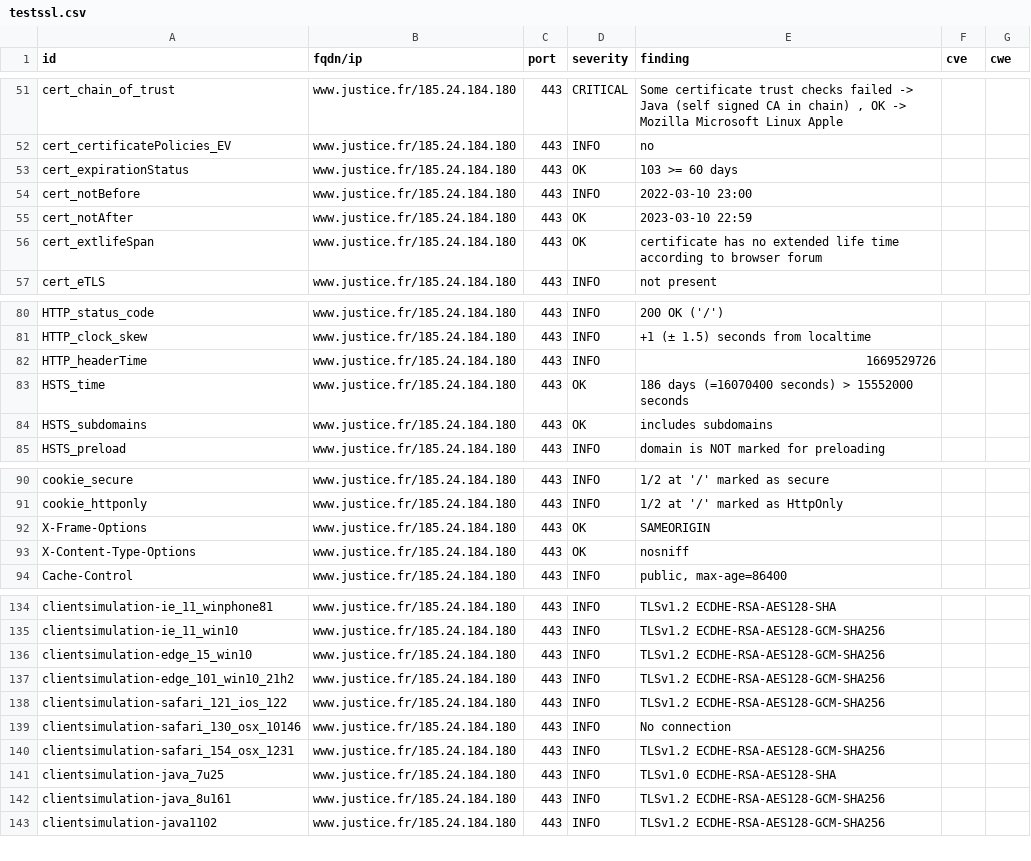
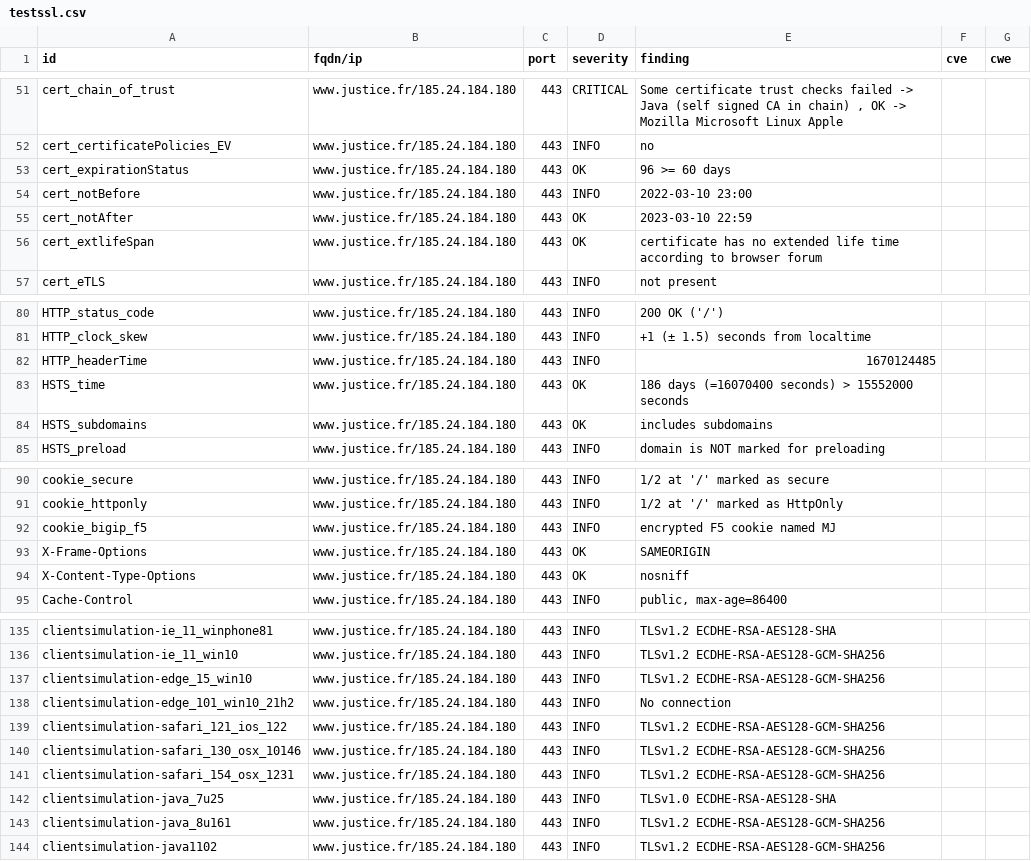
Before and after one commit to Cour-de-cassation/dashlord, a CSV file: results/aHR0cHM6Ly93d3cuanVzdGljZS5mcg==/testssl.csv, drawn as a sheet; only a part is shown, gaps mark what is left out.

Commit message:
update: https://www.justice.fr

```diff
--- a/results/aHR0cHM6Ly93d3cuanVzdGljZS5mcg==/testssl.csv
+++ b/results/aHR0cHM6Ly93d3cuanVzdGljZS5mcg==/testssl.csv
@@ -52,3 +52,3 @@
 "cert_certificatePolicies_EV","www.justice.fr/185.24.184.180","443","INFO","no","",""
-"cert_expirationStatus","www.justice.fr/185.24.184.180","443","OK","103 >= 60 days","",""
+"cert_expirationStatus","www.justice.fr/185.24.184.180","443","OK","96 >= 60 days","",""
 "cert_notBefore","www.justice.fr/185.24.184.180","443","INFO","2022-03-10 23:00","",""
@@ -81,3 +81,3 @@
 "HTTP_clock_skew","www.justice.fr/185.24.184.180","443","INFO","+1 (± 1.5) seconds from localtime","",""
-"HTTP_headerTime","www.justice.fr/185.24.184.180","443","INFO","1669529726","",""
+"HTTP_headerTime","www.justice.fr/185.24.184.180","443","INFO","1670124485","",""
 "HSTS_time","www.justice.fr/185.24.184.180","443","OK","186 days (=16070400 seconds) > 15552000 seconds","",""
@@ -91,2 +91,3 @@
 "cookie_httponly","www.justice.fr/185.24.184.180","443","INFO","1/2 at '/' marked as HttpOnly","",""
+"cookie_bigip_f5","www.justice.fr/185.24.184.180","443","INFO","encrypted F5 cookie named MJ","",""
 "X-Frame-Options","www.justice.fr/185.24.184.180","443","OK","SAMEORIGIN","",""
@@ -136,5 +137,5 @@
 "clientsimulation-edge_15_win10","www.justice.fr/185.24.184.180","443","INFO","TLSv1.2 ECDHE-RSA-AES128-GCM-SHA256","",""
-"clientsimulation-edge_101_win10_21h2","www.justice.fr/185.24.184.180","443","INFO","TLSv1.2 ECDHE-RSA-AES128-GCM-SHA256","",""
+"clientsimulation-edge_101_win10_21h2","www.justice.fr/185.24.184.180","443","INFO","No connection","",""
 "clientsimulation-safari_121_ios_122","www.justice.fr/185.24.184.180","443","INFO","TLSv1.2 ECDHE-RSA-AES128-GCM-SHA256","",""
-"clientsimulation-safari_130_osx_10146","www.justice.fr/185.24.184.180","443","INFO","No connection","",""
+"clientsimulation-safari_130_osx_10146","www.justice.fr/185.24.184.180","443","INFO","TLSv1.2 ECDHE-RSA-AES128-GCM-SHA256","",""
 "clientsimulation-safari_154_osx_1231","www.justice.fr/185.24.184.180","443","INFO","TLSv1.2 ECDHE-RSA-AES128-GCM-SHA256","",""
```
Also changed, not shown: 14 other files.
